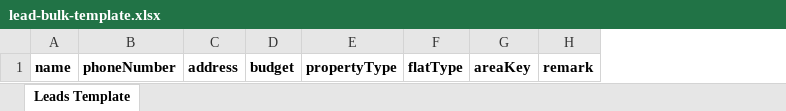
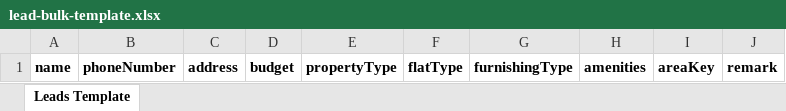
Before and after one commit to pothur909/Rentify, an Excel workbook: backend/public/lead-bulk-template.xlsx, sheet Leads Template, drawn as a sheet; values as stored, in another font and other column widths than the file's, no borders; the diff names each change by its address in the sheet, - before the commit and + after, or states it on an @@ line.

Commit message:
changes in lead and broker

```diff
--- a/backend/public/lead-bulk-template.xlsx (sheet Leads Template)
+++ b/backend/public/lead-bulk-template.xlsx (sheet Leads Template)
+column G, row 1: furnishingType
+column H, row 1: amenities
```
Also changed, not shown: 6 other files.
